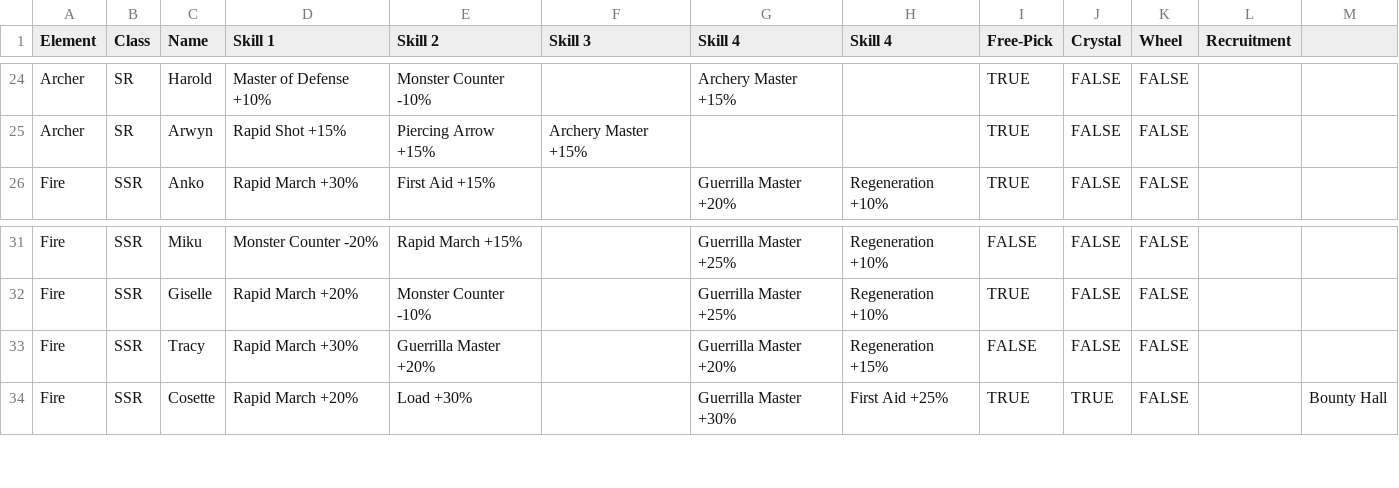
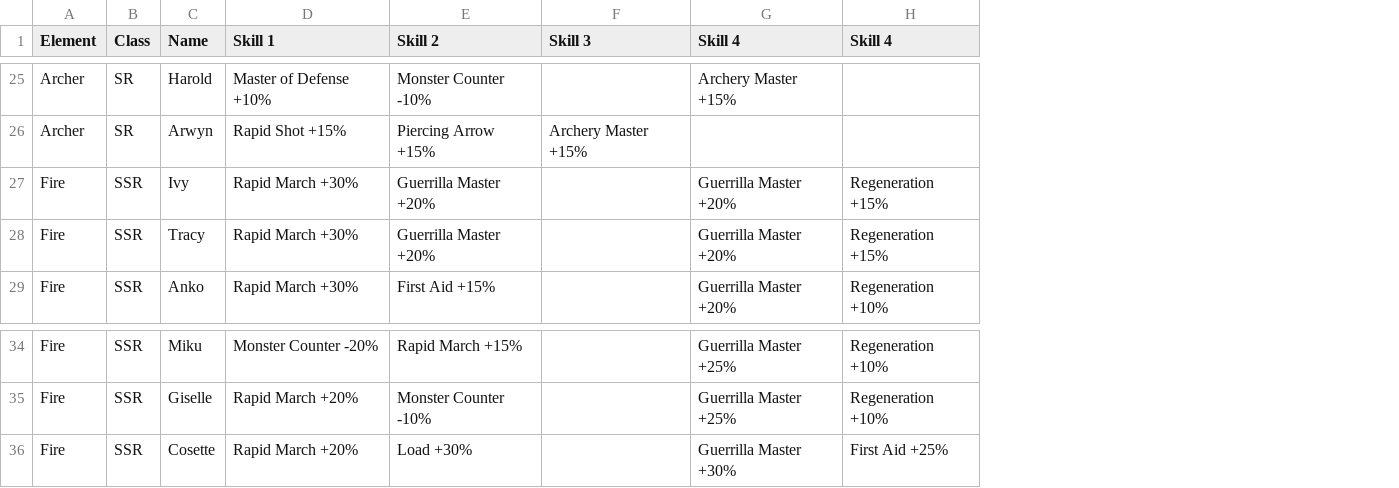
Before and after one commit to nefarious-kitsune/kg, a TSV file: data/heroes/hero-base.tsv, drawn as a sheet; only a part is shown, gaps mark what is left out; removed rows and columns are numbered as before the commit, all else as after; the diff covers the shown part only; the diff names each change by its address in the sheet, - before the commit and + after, or states it on an @@ line.

```diff
--- a/data/heroes/hero-base.tsv
+++ b/data/heroes/hero-base.tsv
-column I (Free-Pick), rows 24-26: all TRUE; rows 31-32: FALSE | TRUE; row 34: TRUE
-column J (Crystal), rows 24-26: all FALSE; rows 31-32: FALSE | FALSE; row 34: TRUE
-column K (Wheel), rows 24-26: all FALSE; rows 31-32: FALSE | FALSE; row 34: FALSE
-column L (Recruitment), empty
-column M, row 34: Bounty Hall
+row 27: Fire | SSR | Ivy | Rapid March +30% | Guerrilla Master +20% |  | Guerrilla Master +20% | Regeneration +15%
@@ row 33 moved to row 28: Fire @@
```
Also changed, not shown: 13 added rows and 8 edited cells elsewhere in this file, 2 other files.
